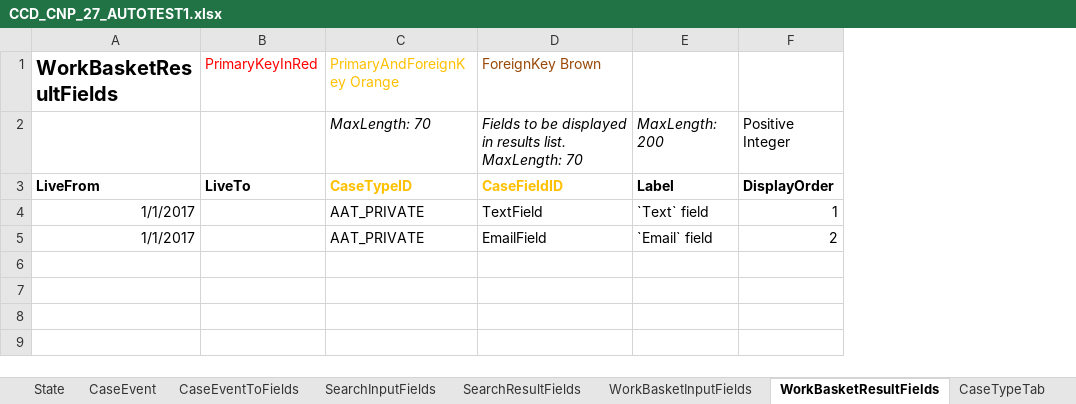
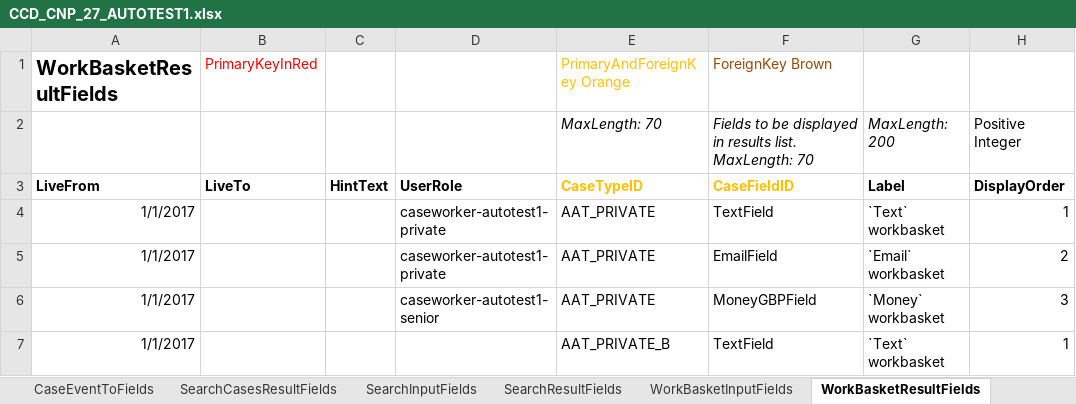
Before and after one commit to hmcts/befta-fw, an Excel workbook: src/main/resources/uk/gov/hmcts/befta/dse/ccd/definitions/excel/CCD_CNP_27_AUTOTEST1.xlsx, sheet WorkBasketResultFields, drawn as a sheet; values as stored, in another font and other column widths than the file's, no borders; addresses are those after the commit; the diff names each change by its address in the sheet, - before the commit and + after, or states it on an @@ line.

```diff
--- a/src/main/resources/uk/gov/hmcts/befta/dse/ccd/definitions/excel/CCD_CNP_27_AUTOTEST1.xlsx (sheet WorkBasketResultFields)
+++ b/src/main/resources/uk/gov/hmcts/befta/dse/ccd/definitions/excel/CCD_CNP_27_AUTOTEST1.xlsx (sheet WorkBasketResultFields)
+sheet tab: SearchCasesResultFields
+column C, row 3: HintText
+column D, rows 3-5: UserRole | caseworker-autotest1-private | caseworker-autotest1-private
-G4: `Text` field
+G4: `Text` workbasket
-G5: `Email` field
+G5: `Email` workbasket
+row 6: 1/1/2017 |  |  | caseworker-autotest1-senior | AAT_PRIVATE | MoneyGBPField | `Money` workbasket | 3
+row 7: 1/1/2017 |  |  |  | AAT_PRIVATE_B | TextField | `Text` workbasket | 1
```
Also changed, not shown: sheet AuthorisationCaseField, sheet AuthorisationCaseEvent, sheet AuthorisationCaseState, sheet AuthorisationCaseType, sheet SearchResultFields, sheet CaseEventToFields, 7 more sheets, other sheet tabs, 26 other files.
